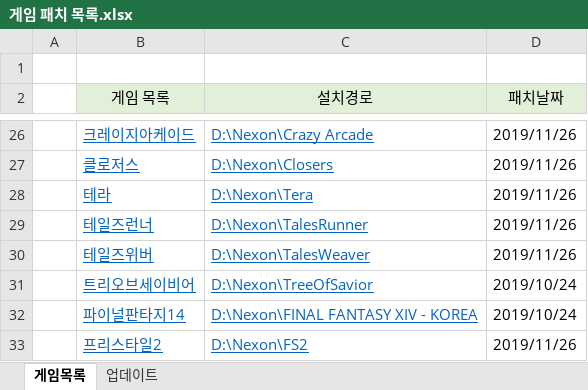
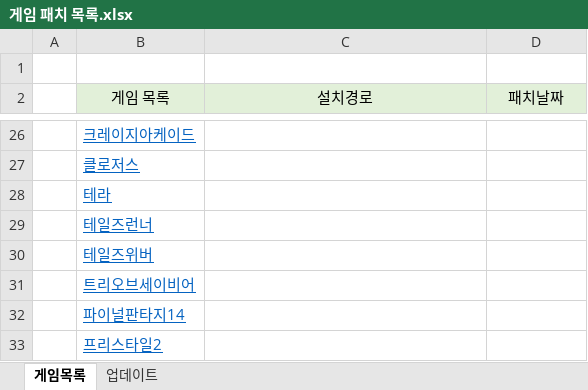
Before and after one commit to Sengpem/Auto_Patch, an Excel workbook: 게임 패치 목록.xlsx, sheet 게임목록, drawn as a sheet; only a part is shown, gaps mark what is left out; values as stored, in another font and other column widths than the file's, no borders; the diff covers the shown part only; the diff names each change by its address in the sheet, - before the commit and + after, or states it on an @@ line.

```diff
--- a/게임 패치 목록.xlsx (sheet 게임목록)
+++ b/게임 패치 목록.xlsx (sheet 게임목록)
-C26 (설치경로): D:\Nexon\Crazy Arcade
+C26 (설치경로): (empty)
-D26:D30 (패치날짜): 2019/11/26
+D26:D30 (패치날짜): (empty)
-C27 (설치경로): D:\Nexon\Closers
+C27 (설치경로): (empty)
-C28 (설치경로): D:\Nexon\Tera
+C28 (설치경로): (empty)
-C29 (설치경로): D:\Nexon\TalesRunner
+C29 (설치경로): (empty)
-C30 (설치경로): D:\Nexon\TalesWeaver
+C30 (설치경로): (empty)
-C31 (설치경로): D:\Nexon\TreeOfSavior
+C31 (설치경로): (empty)
-D31:D32 (패치날짜): 2019/10/24
+D31:D32 (패치날짜): (empty)
-C32 (설치경로): D:\Nexon\FINAL FANTASY XIV - KOREA
+C32 (설치경로): (empty)
-C33 (설치경로): D:\Nexon\FS2
+C33 (설치경로): (empty)
-D33 (패치날짜): 2019/11/26
+D33 (패치날짜): (empty)
```
Also changed, not shown: 41 edited cells elsewhere in this sheet, settings.xlsx, 1 other file.
